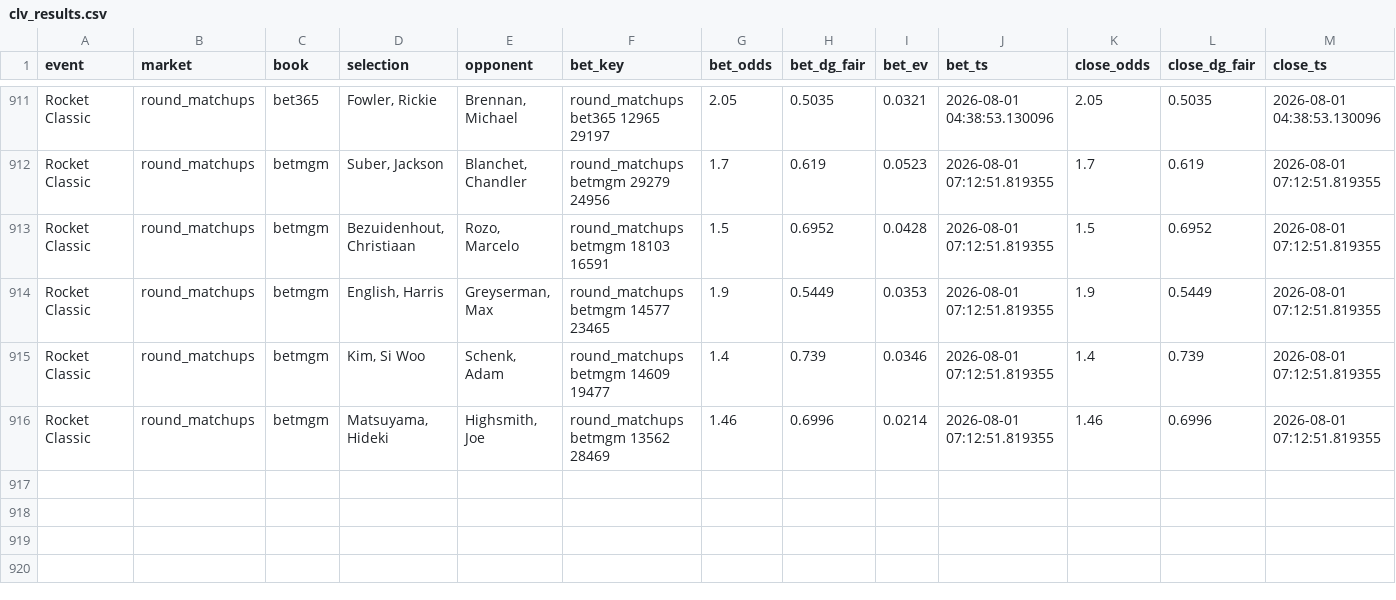
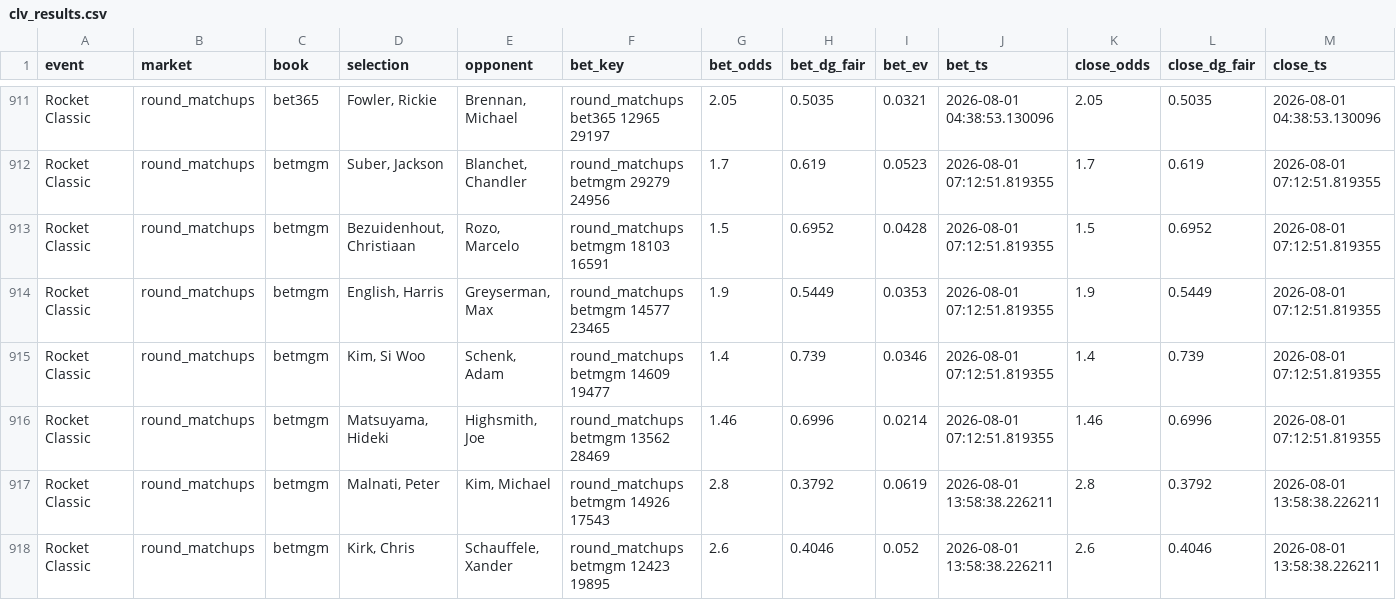
Before and after one commit to lucas-diehl/evbetting, a CSV file: golf_picks/clv_results.csv, drawn as a sheet; only a part is shown, gaps mark what is left out; rows hold the shown columns only; the diff names each change by its address in the sheet, - before the commit and + after, or states it on an @@ line.

```diff
--- a/golf_picks/clv_results.csv
+++ b/golf_picks/clv_results.csv
+row 917: Rocket Classic | round_matchups | betmgm | Malnati, Peter | Kim, Michael | round_matchups betmgm 14926 17543 | 2.8 | 0.3792 | 0.0619 | 2026-08-01 13:58:38.226211 | 2.8 | 0.3792 | 2026-08-01 13:58:38.226211
+row 918: Rocket Classic | round_matchups | betmgm | Kirk, Chris | Schauffele, Xander | round_matchups betmgm 12423 19895 | 2.6 | 0.4046 | 0.052 | 2026-08-01 13:58:38.226211 | 2.6 | 0.4046 | 2026-08-01 13:58:38.226211
```
Also changed, not shown: golf_picks/alerts_log.csv, 1 other file.
